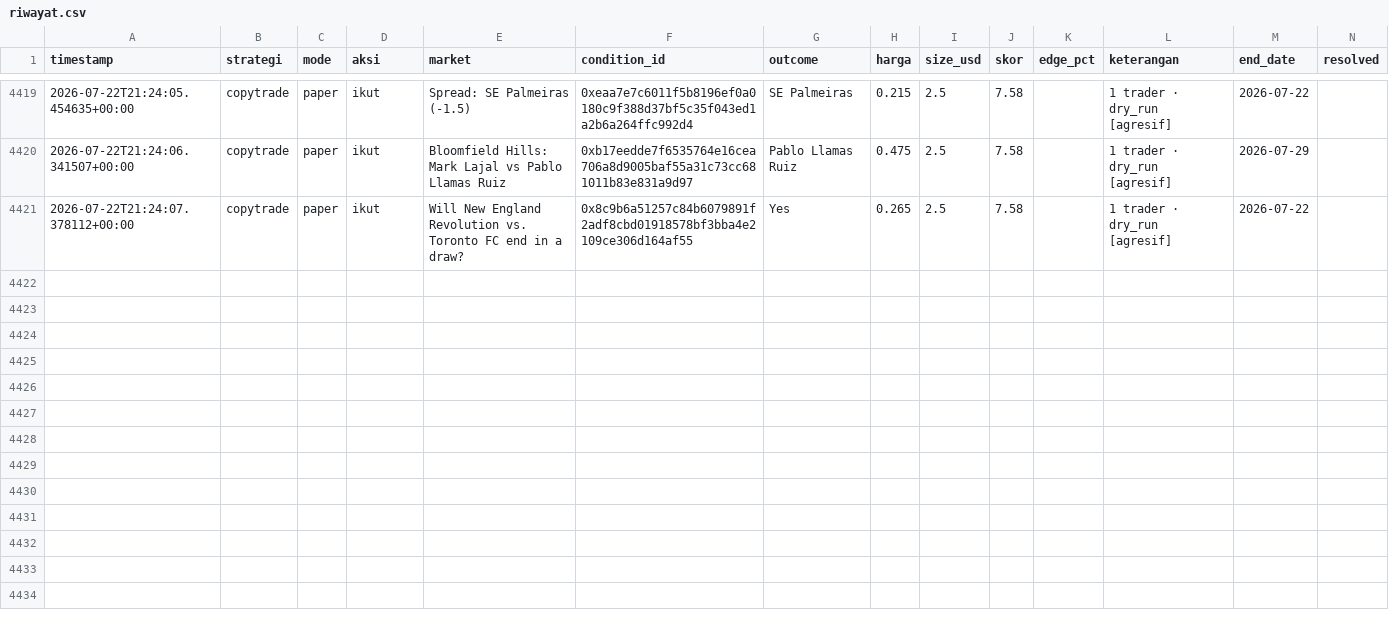
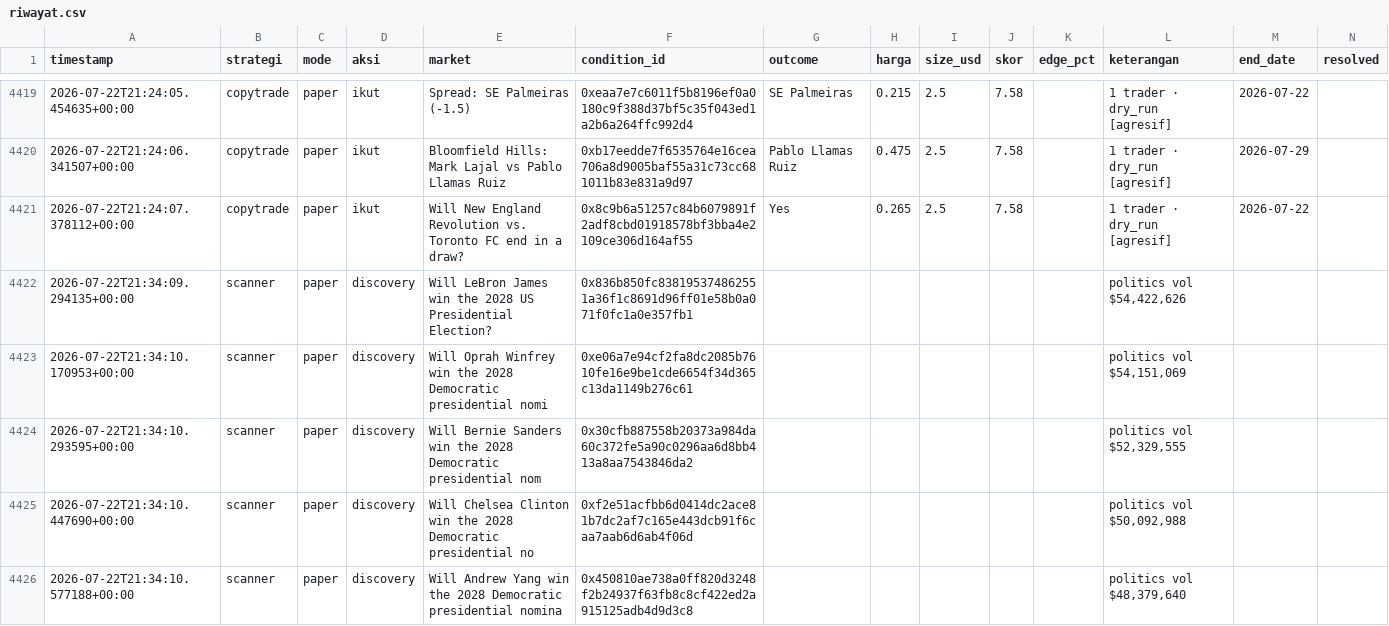
Before and after one commit to kumaraprayoga68-sketch/polybot, a CSV file: data/riwayat.csv, drawn as a sheet; only a part is shown, gaps mark what is left out; rows hold the shown columns only; the diff covers the shown part only; the diff names each change by its address in the sheet, - before the commit and + after, or states it on an @@ line.

Commit message:
chore: update riwayat (listener) [skip ci]

```diff
--- a/data/riwayat.csv
+++ b/data/riwayat.csv
+row 4422: 2026-07-22T21:34:09.294135+00:00 | scanner | paper | discovery | Will LeBron James win the 2028 US Presidential Election? | 0x836b850fc838195374862551a36f1c8691d96ff01e58b0a071f0fc1a0e357fb1 |  |  |  |  |  | politics vol $54,422,626
+row 4423: 2026-07-22T21:34:10.170953+00:00 | scanner | paper | discovery | Will Oprah Winfrey win the 2028 Democratic presidential nomi | 0xe06a7e94cf2fa8dc2085b7610fe16e9be1cde6654f34d365c13da1149b276c61 |  |  |  |  |  | politics vol $54,151,069
+row 4424: 2026-07-22T21:34:10.293595+00:00 | scanner | paper | discovery | Will Bernie Sanders win the 2028 Democratic presidential nom | 0x30cfb887558b20373a984da60c372fe5a90c0296aa6d8bb413a8aa7543846da2 |  |  |  |  |  | politics vol $52,329,555
+row 4425: 2026-07-22T21:34:10.447690+00:00 | scanner | paper | discovery | Will Chelsea Clinton win the 2028 Democratic presidential no | 0xf2e51acfbb6d0414dc2ace81b7dc2af7c165e443dcb91f6caa7aab6d6ab4f06d |  |  |  |  |  | politics vol $50,092,988
+row 4426: 2026-07-22T21:34:10.577188+00:00 | scanner | paper | discovery | Will Andrew Yang win the 2028 Democratic presidential nomina | 0x450810ae738a0ff820d3248f2b24937f63fb8c8cf422ed2a915125adb4d9d3c8 |  |  |  |  |  | politics vol $48,379,640
```
Also changed, not shown: 5 added rows elsewhere in this file.
